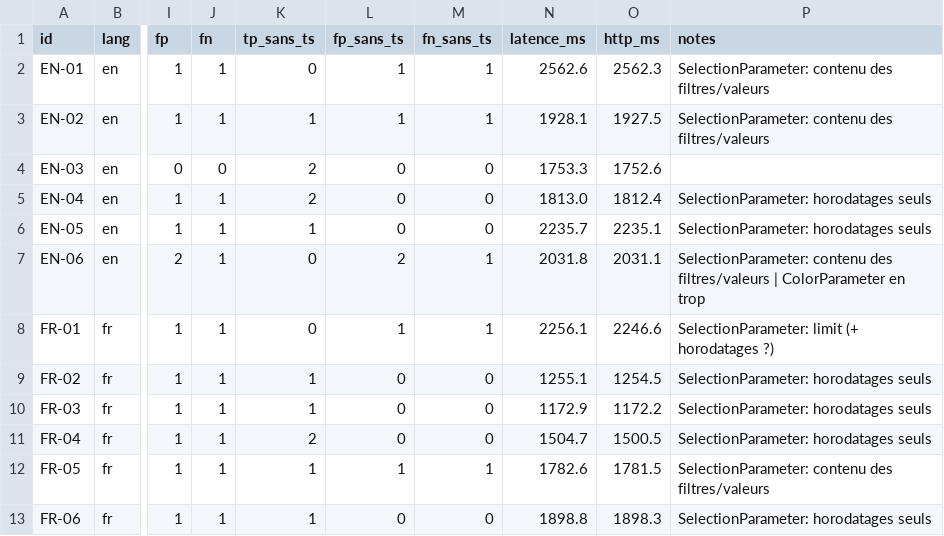
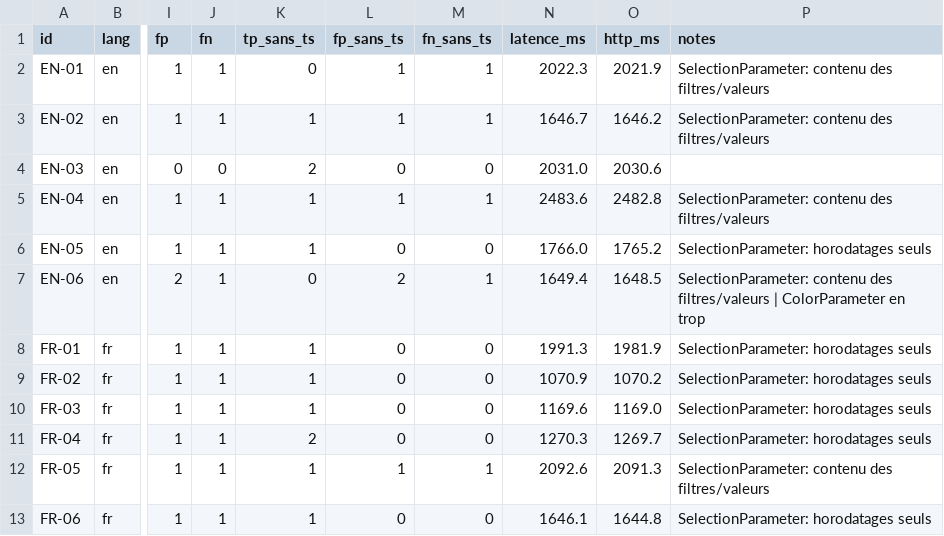
Before and after one commit to Swordsouler/SC4VEUnity, a CSV file: BenchmarkResults/intent_extraction_llm_gpt-4o-mini_cases.csv, drawn as a sheet; only a part is shown, gaps mark what is left out; the diff covers the shown part only; the diff names each change by its address in the sheet, - before the commit and + after, or states it on an @@ line.

```diff
--- a/BenchmarkResults/intent_extraction_llm_gpt-4o-mini_cases.csv
+++ b/BenchmarkResults/intent_extraction_llm_gpt-4o-mini_cases.csv
-N2 (latence_ms): 2562.6
+N2 (latence_ms): 2022.3
-O2 (http_ms): 2562.3
+O2 (http_ms): 2021.9
-N3 (latence_ms): 1928.1
+N3 (latence_ms): 1646.7
-O3 (http_ms): 1927.5
+O3 (http_ms): 1646.2
-N4 (latence_ms): 1753.3
+N4 (latence_ms): 2031.0
-O4 (http_ms): 1752.6
+O4 (http_ms): 2030.6
-K5 (tp_sans_ts): 2
+K5 (tp_sans_ts): 1
-L5 (fp_sans_ts): 0
+L5 (fp_sans_ts): 1
-M5 (fn_sans_ts): 0
+M5 (fn_sans_ts): 1
-N5 (latence_ms): 1813.0
+N5 (latence_ms): 2483.6
-O5 (http_ms): 1812.4
+O5 (http_ms): 2482.8
-P5 (notes): SelectionParameter: horodatages seuls
+P5 (notes): SelectionParameter: contenu des filtres/valeurs
-N6 (latence_ms): 2235.7
+N6 (latence_ms): 1766.0
-O6 (http_ms): 2235.1
+O6 (http_ms): 1765.2
-N7 (latence_ms): 2031.8
+N7 (latence_ms): 1649.4
-O7 (http_ms): 2031.1
+O7 (http_ms): 1648.5
-K8 (tp_sans_ts): 0
+K8 (tp_sans_ts): 1
-L8 (fp_sans_ts): 1
+L8 (fp_sans_ts): 0
-M8 (fn_sans_ts): 1
+M8 (fn_sans_ts): 0
-N8 (latence_ms): 2256.1
+N8 (latence_ms): 1991.3
-O8 (http_ms): 2246.6
+O8 (http_ms): 1981.9
-P8 (notes): SelectionParameter: limit (+ horodatages ?)
+P8 (notes): SelectionParameter: horodatages seuls
-N9 (latence_ms): 1255.1
+N9 (latence_ms): 1070.9
-O9 (http_ms): 1254.5
+O9 (http_ms): 1070.2
-N10 (latence_ms): 1172.9
+N10 (latence_ms): 1169.6
-O10 (http_ms): 1172.2
+O10 (http_ms): 1169.0
-N11 (latence_ms): 1504.7
+N11 (latence_ms): 1270.3
-O11 (http_ms): 1500.5
+O11 (http_ms): 1269.7
-N12 (latence_ms): 1782.6
+N12 (latence_ms): 2092.6
-O12 (http_ms): 1781.5
+O12 (http_ms): 2091.3
-N13 (latence_ms): 1898.8
+N13 (latence_ms): 1646.1
-O13 (http_ms): 1898.3
+O13 (http_ms): 1644.8
```
Also changed, not shown: 91 edited cells elsewhere in this file, BenchmarkResults/intent_extraction_llm_gpt-4o_cases.csv, BenchmarkResults/intent_extraction_rulebased_cases.csv, 14 other files.
